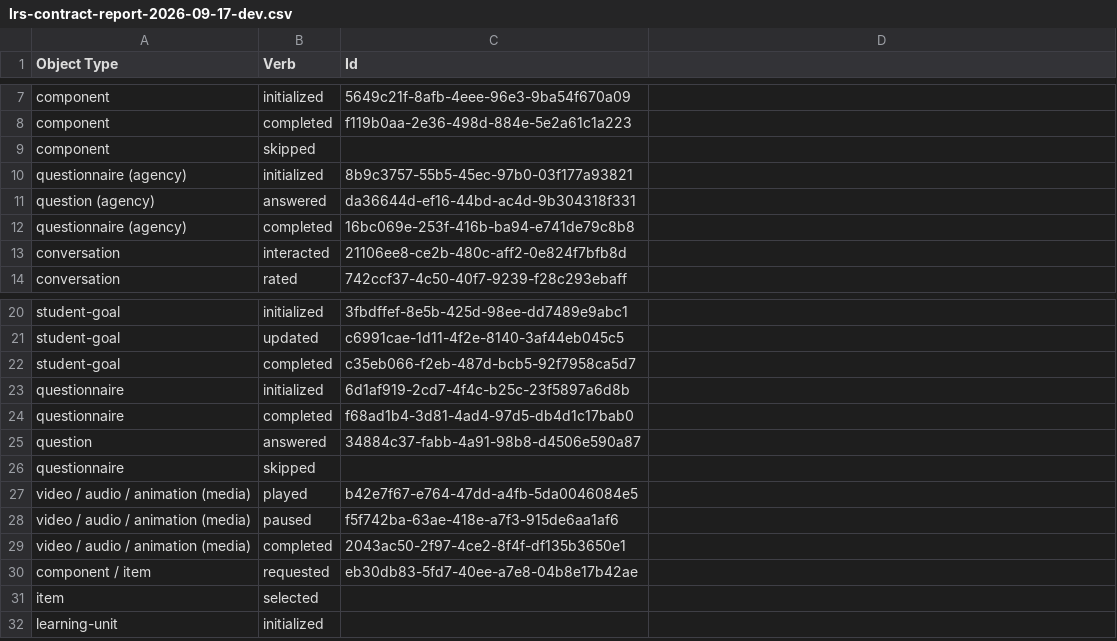
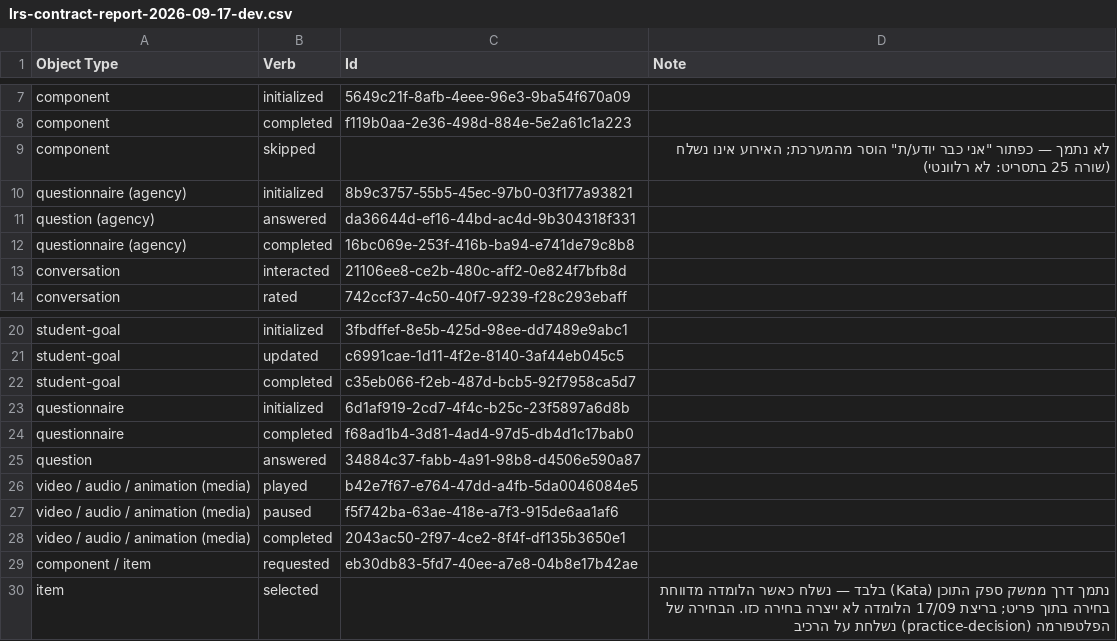
Before and after one commit to UBTECH-ORGANIZATION/yuvi-720, a CSV file: docs/LRS/results-2026-09-17/lrs-contract-report-2026-09-17-dev.csv, drawn as a sheet; only a part is shown, gaps mark what is left out; removed rows and columns are numbered as before the commit, all else as after; the diff names each change by its address in the sheet, - before the commit and + after, or states it on an @@ line.

```diff
--- a/docs/LRS/results-2026-09-17/lrs-contract-report-2026-09-17-dev.csv
+++ b/docs/LRS/results-2026-09-17/lrs-contract-report-2026-09-17-dev.csv
-D1: (empty)
+D1: Note
-D9 (Note): (empty)
+D9 (Note): לא נתמך — כפתור "אני כבר יודע/ת" הוסר מהמערכת; האירוע אינו נשלח (שורה 25 בתסריט: לא רלוונטי)
-row 26: questionnaire | skipped
-D30 (Note): (empty)
+D30 (Note): נתמך דרך ממשק ספק התוכן (Kata) בלבד — נשלח כאשר הלומדה מדווחת בחירה בתוך פריט; בריצת 17/09 הלומדה לא ייצרה בחירה כזו. הבחירה של הפלטפורמה (practice-decision) נשלחת על הרכיב
-row 32: learning-unit | initialized
```
Also changed, not shown: docs/LRS/lrs-contract-report.csv, docs/LRS/results-2026-09-17/lrs-contract-report-2026-09-17-local.csv, 3 other files.
